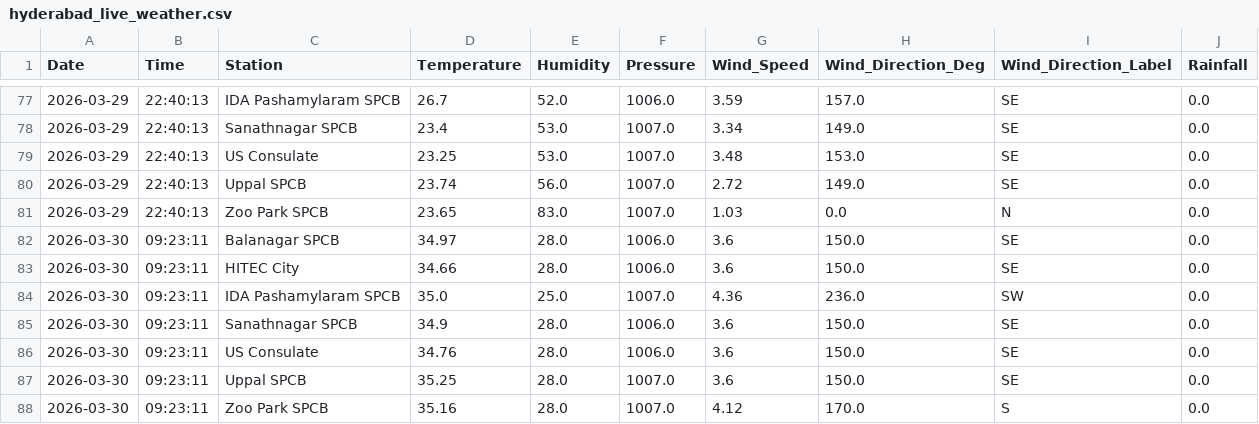
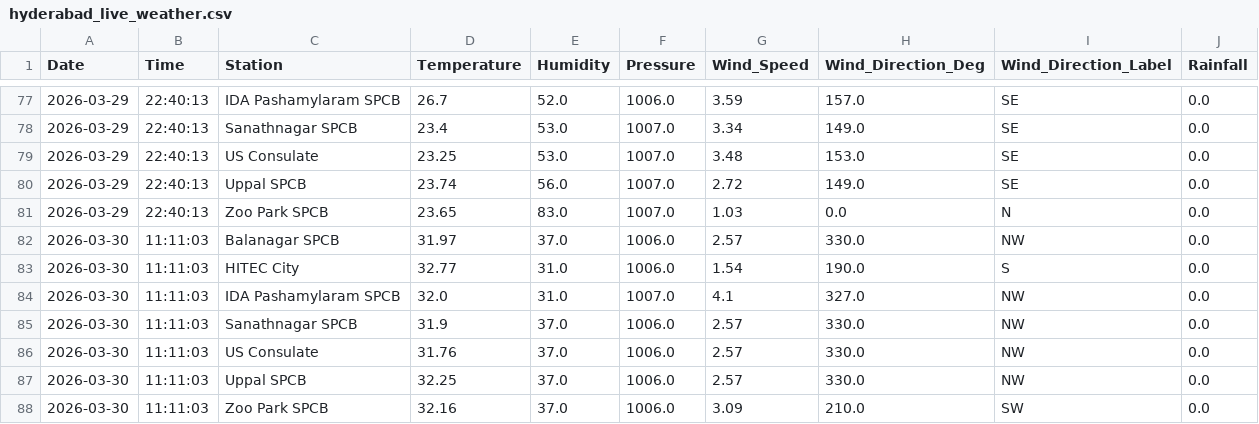
Before and after one commit to Rohan0639/aqi-prediction-ml, a CSV file: data/hyderabad_live_weather.csv, drawn as a sheet; only a part is shown, gaps mark what is left out.

```diff
--- a/data/hyderabad_live_weather.csv
+++ b/data/hyderabad_live_weather.csv
@@ -81,8 +81,8 @@ Date,Time,Station,Temperature,Humidity,Pressure,Wind_Speed,Wind_Direction_Deg,Wi
 2026-03-29,22:40:13,Zoo Park SPCB,23.65,83.0,1007.0,1.03,0.0,N,0.0
-2026-03-30,09:23:11,Balanagar SPCB,34.97,28.0,1006.0,3.6,150.0,SE,0.0
-2026-03-30,09:23:11,HITEC City,34.66,28.0,1006.0,3.6,150.0,SE,0.0
-2026-03-30,09:23:11,IDA Pashamylaram SPCB,35.0,25.0,1007.0,4.36,236.0,SW,0.0
-2026-03-30,09:23:11,Sanathnagar SPCB,34.9,28.0,1006.0,3.6,150.0,SE,0.0
-2026-03-30,09:23:11,US Consulate,34.76,28.0,1006.0,3.6,150.0,SE,0.0
-2026-03-30,09:23:11,Uppal SPCB,35.25,28.0,1007.0,3.6,150.0,SE,0.0
-2026-03-30,09:23:11,Zoo Park SPCB,35.16,28.0,1007.0,4.12,170.0,S,0.0
+2026-03-30,11:11:03,Balanagar SPCB,31.97,37.0,1006.0,2.57,330.0,NW,0.0
+2026-03-30,11:11:03,HITEC City,32.77,31.0,1006.0,1.54,190.0,S,0.0
+2026-03-30,11:11:03,IDA Pashamylaram SPCB,32.0,31.0,1007.0,4.1,327.0,NW,0.0
+2026-03-30,11:11:03,Sanathnagar SPCB,31.9,37.0,1006.0,2.57,330.0,NW,0.0
+2026-03-30,11:11:03,US Consulate,31.76,37.0,1006.0,2.57,330.0,NW,0.0
+2026-03-30,11:11:03,Uppal SPCB,32.25,37.0,1006.0,2.57,330.0,NW,0.0
+2026-03-30,11:11:03,Zoo Park SPCB,32.16,37.0,1006.0,3.09,210.0,SW,0.0
```
Also changed, not shown: data/live_aqi_dataset.csv.
